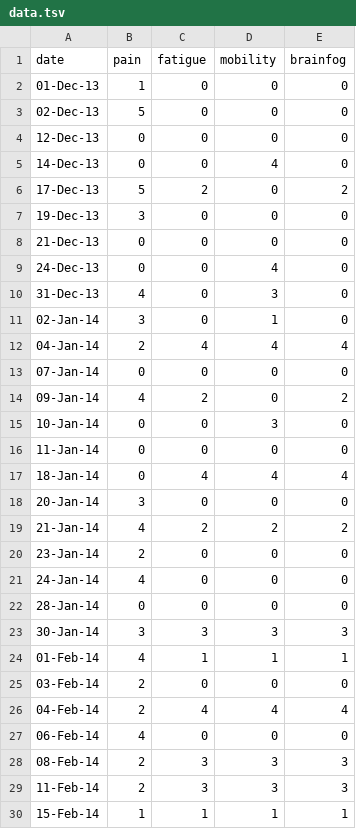
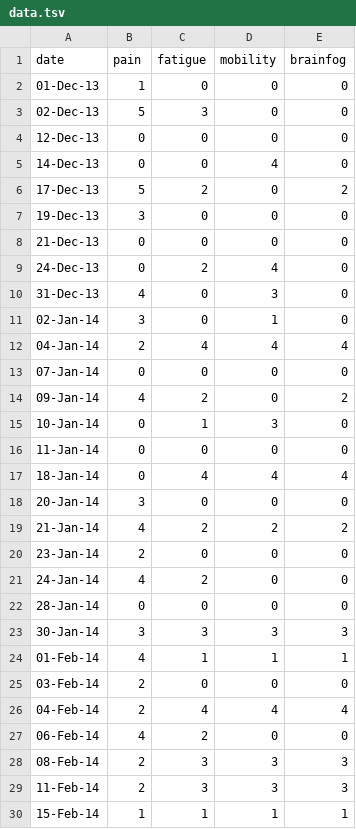
Before and after one commit to tapresle/tapresle.github.io, a TSV file: data.tsv, drawn as a sheet; only a part is shown; the diff covers the shown part only.

Commit message:
Forgot to add in the data.

```diff
--- a/data.tsv
+++ b/data.tsv
@@ -2,3 +2,3 @@ date	pain	fatigue	mobility	brainfog
 01-Dec-13	1	0	0	0			
-02-Dec-13	5	0	0	0			
+02-Dec-13	5	3	0	0			
 12-Dec-13	0	0	0	0			
@@ -8,3 +8,3 @@ date	pain	fatigue	mobility	brainfog
 21-Dec-13	0	0	0	0			
-24-Dec-13	0	0	4	0			
+24-Dec-13	0	2	4	0			
 31-Dec-13	4	0	3	0			
@@ -14,3 +14,3 @@ date	pain	fatigue	mobility	brainfog
 09-Jan-14	4	2	0	2			
-10-Jan-14	0	0	3	0			
+10-Jan-14	0	1	3	0			
 11-Jan-14	0	0	0	0			
@@ -20,3 +20,3 @@ date	pain	fatigue	mobility	brainfog
 23-Jan-14	2	0	0	0			
-24-Jan-14	4	0	0	0			
+24-Jan-14	4	2	0	0			
 28-Jan-14	0	0	0	0			
@@ -26,3 +26,3 @@ date	pain	fatigue	mobility	brainfog
 04-Feb-14	2	4	4	4			
-06-Feb-14	4	0	0	0			
+06-Feb-14	4	2	0	0			
 08-Feb-14	2	3	3	3			
```
Also changed, not shown: 1 edited cell elsewhere in this file.
